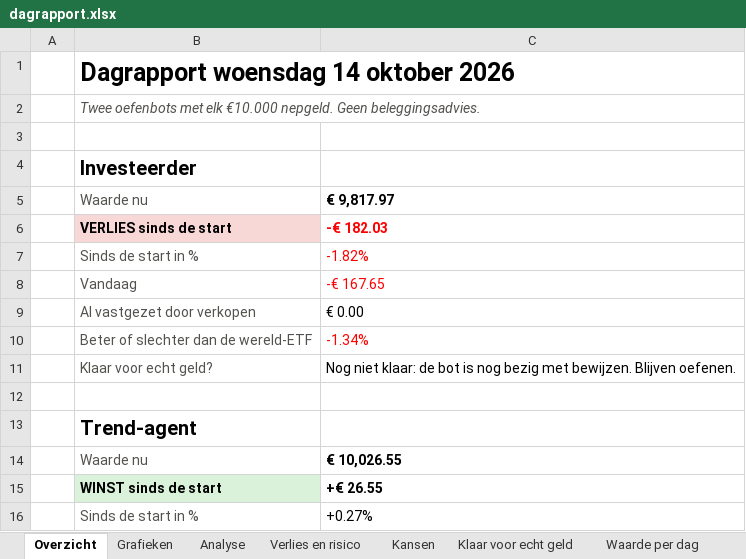
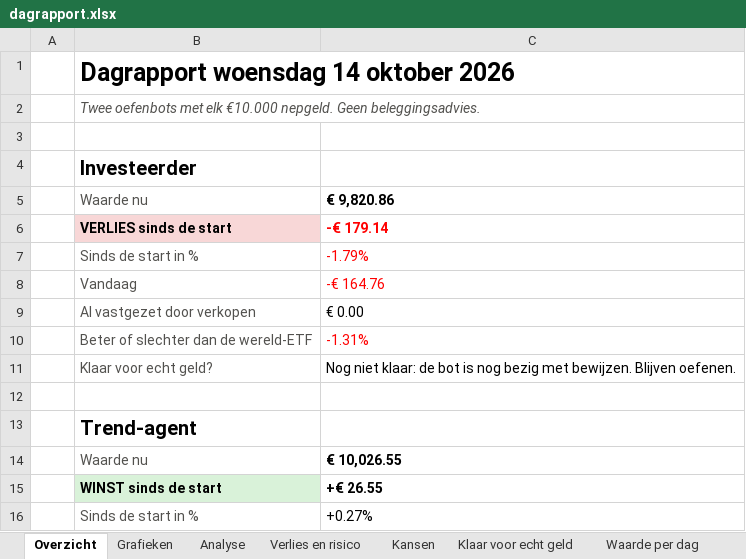
Before and after one commit to Sewpersonic/trend-agent, an Excel workbook: rapporten/voorbeeld/dagrapport.xlsx, sheet Overzicht, drawn as a sheet; only a part is shown; values as stored, in another font and other column widths than the file's, no borders; the diff names each change by its address in the sheet, - before the commit and + after, or states it on an @@ line.

```diff
--- a/rapporten/voorbeeld/dagrapport.xlsx (sheet Overzicht)
+++ b/rapporten/voorbeeld/dagrapport.xlsx (sheet Overzicht)
-C5: € 9,817.97
+C5: € 9,820.86
-C6: -€ 182.03
+C6: -€ 179.14
-C7: -1.82%
+C7: -1.79%
-C8: -€ 167.65
+C8: -€ 164.76
-C10: -1.34%
+C10: -1.31%
```
Also changed, not shown: sheet Grafieken, sheet Verlies en risico, sheet Controles, sheet Waarde per dag, sheet Klaar voor echt geld, sheet Analyse, charts or pictures, rapporten/voorbeeld/investeerder.xlsx, rapporten/voorbeeld/trend-agent.xlsx, 16 other files.
